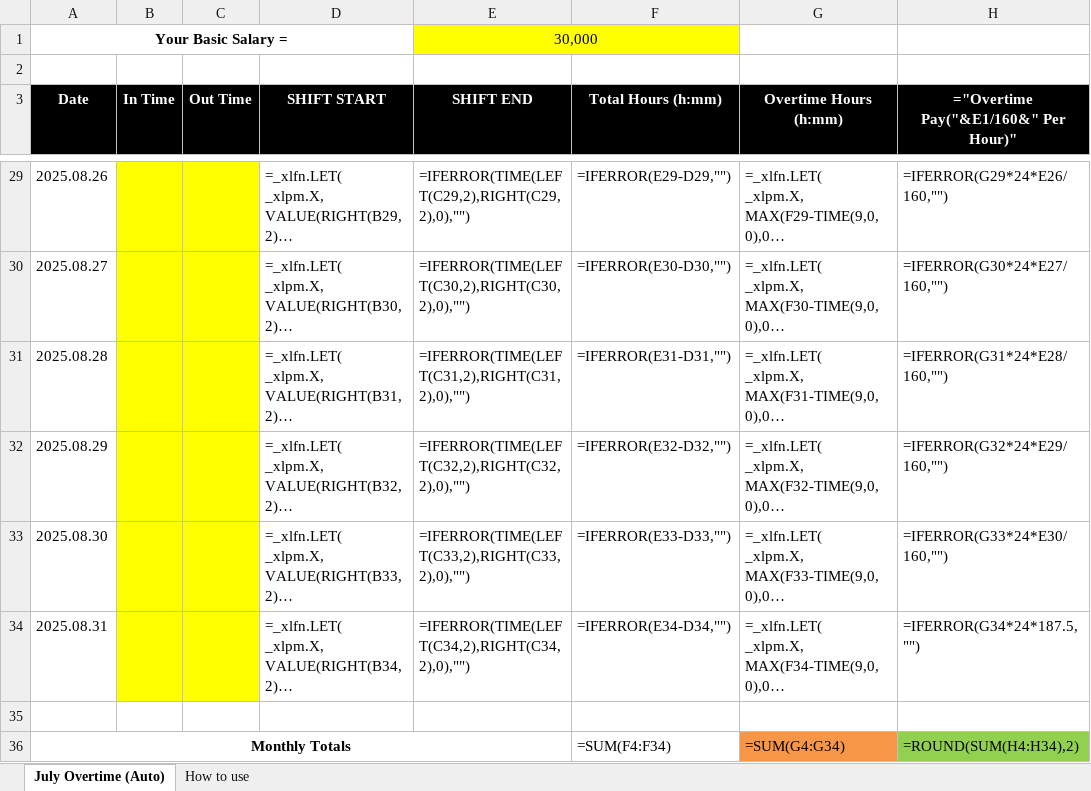
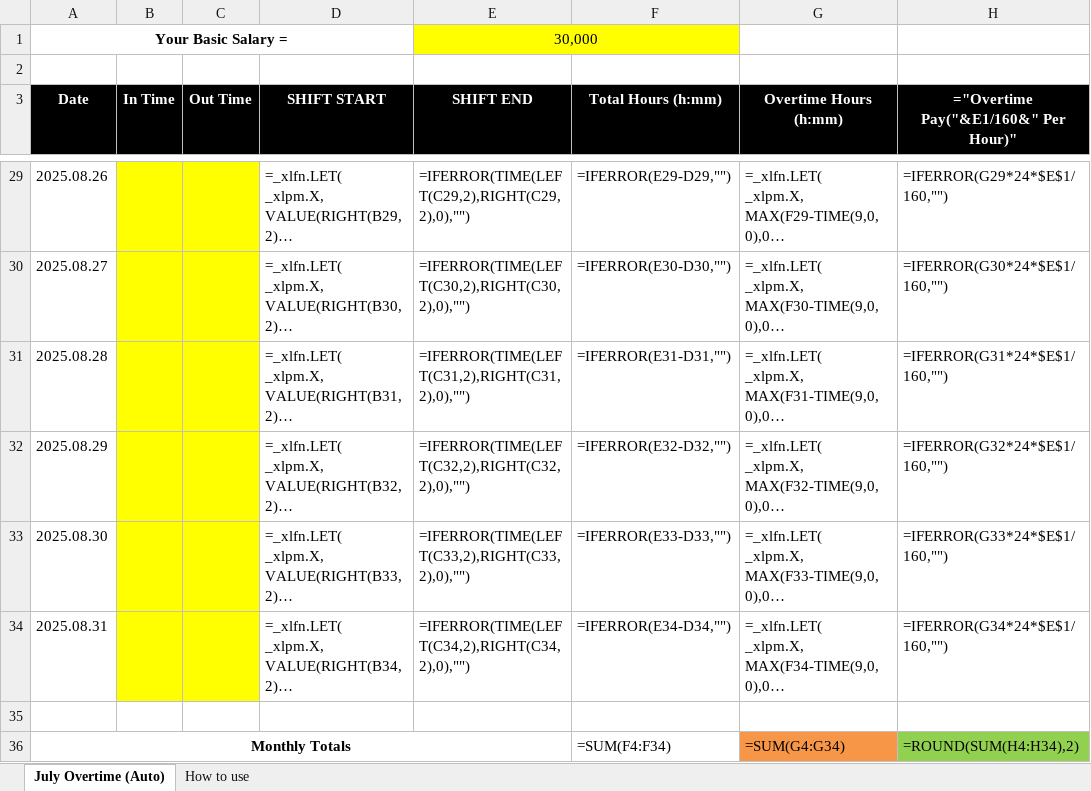
Before and after one commit to DinethPansiluW/FLI-SUPER, an Excel workbook: August Overtime Calculator Auto .xlsx, sheet July Overtime (Auto), drawn as a sheet; only a part is shown, gaps mark what is left out; long unchanged cells end in …; values as stored, in another font and other column widths than the file's, no borders; formulas are shown in place of their values; the diff covers the shown part only; the diff names each change by its address in the sheet, - before the commit and + after, or states it on an @@ line.

```diff
--- a/August Overtime Calculator Auto .xlsx (sheet July Overtime (Auto))
+++ b/August Overtime Calculator Auto .xlsx (sheet July Overtime (Auto))
-H29: =IFERROR(G29*24*E26/160,"")
+H29: =IFERROR(G29*24*$E$1/160,"")
-H30: =IFERROR(G30*24*E27/160,"")
+H30: =IFERROR(G30*24*$E$1/160,"")
-H31: =IFERROR(G31*24*E28/160,"")
+H31: =IFERROR(G31*24*$E$1/160,"")
-H32: =IFERROR(G32*24*E29/160,"")
+H32: =IFERROR(G32*24*$E$1/160,"")
-H33: =IFERROR(G33*24*E30/160,"")
+H33: =IFERROR(G33*24*$E$1/160,"")
-H34: =IFERROR(G34*24*187.5,"")
+H34: =IFERROR(G34*24*$E$1/160,"")
```
Also changed, not shown: 25 edited cells elsewhere in this sheet.
